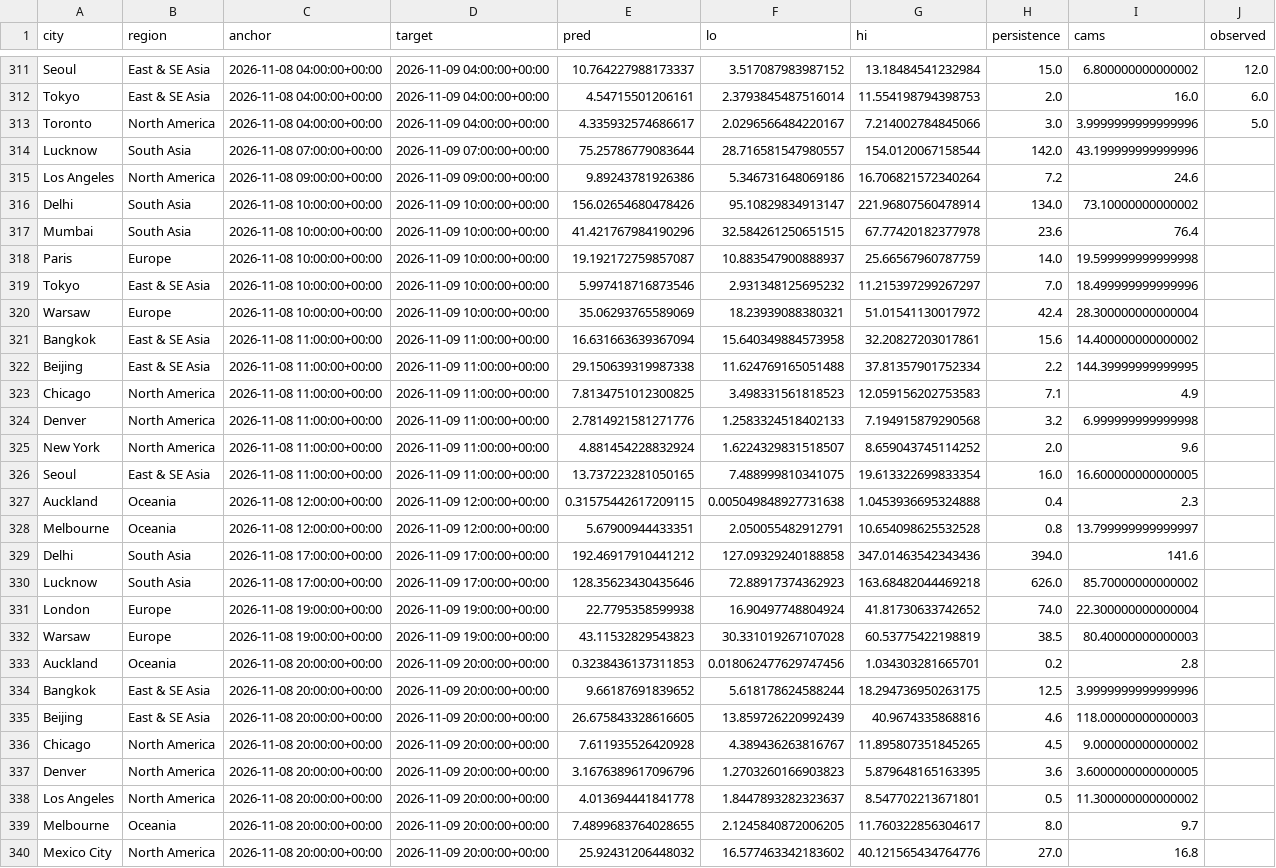
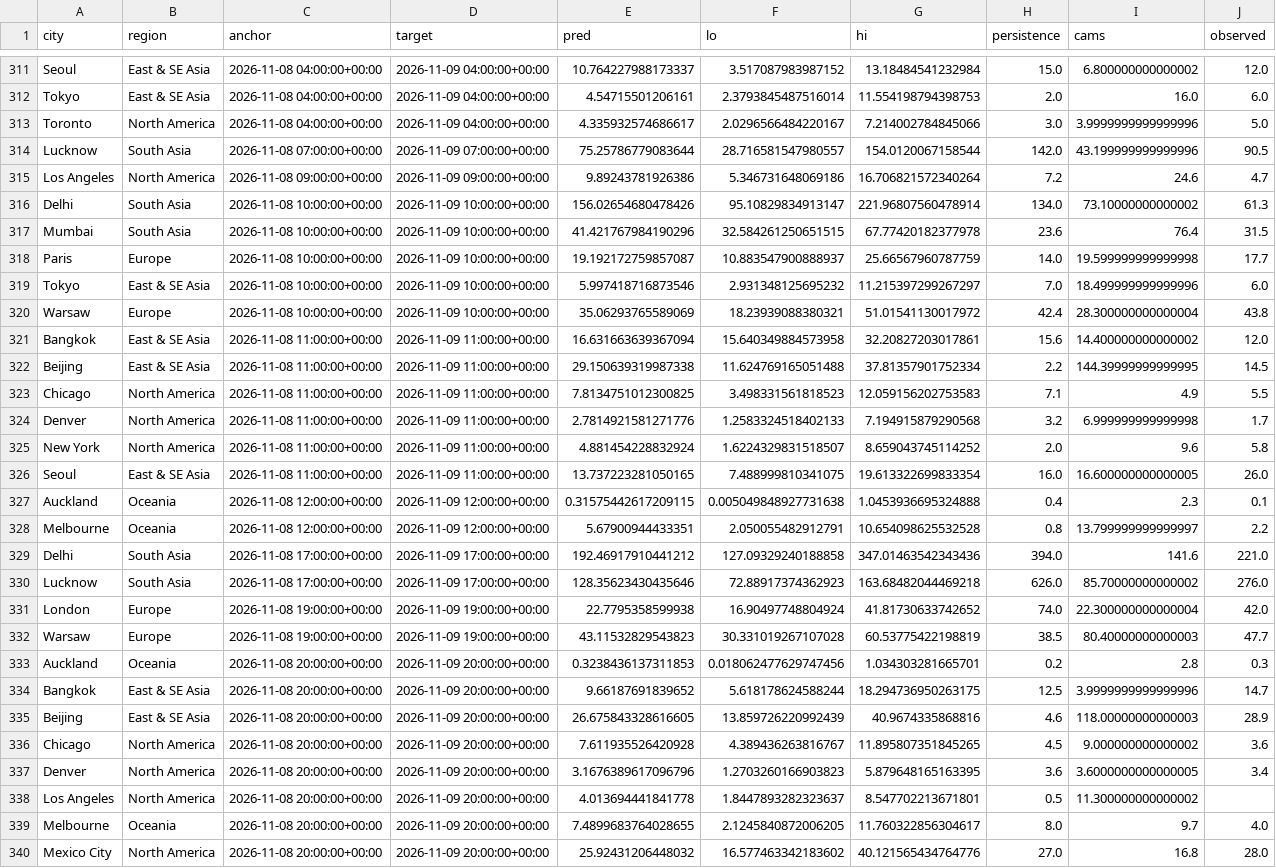
Before and after one commit to akhtarayan57/weather-radar-ai, a CSV file: data/live/predictions.csv, drawn as a sheet; only a part is shown, gaps mark what is left out; the diff covers the shown part only; the diff names each change by its address in the sheet, - before the commit and + after, or states it on an @@ line.

```diff
--- a/data/live/predictions.csv
+++ b/data/live/predictions.csv
-J314 (observed): (empty)
+J314 (observed): 90.5
-J315 (observed): (empty)
+J315 (observed): 4.7
-J316 (observed): (empty)
+J316 (observed): 61.3
-J317 (observed): (empty)
+J317 (observed): 31.5
-J318 (observed): (empty)
+J318 (observed): 17.7
-J319 (observed): (empty)
+J319 (observed): 6.0
-J320 (observed): (empty)
+J320 (observed): 43.8
-J321 (observed): (empty)
+J321 (observed): 12.0
-J322 (observed): (empty)
+J322 (observed): 14.5
-J323 (observed): (empty)
+J323 (observed): 5.5
-J324 (observed): (empty)
+J324 (observed): 1.7
-J325 (observed): (empty)
+J325 (observed): 5.8
-J326 (observed): (empty)
+J326 (observed): 26.0
-J327 (observed): (empty)
+J327 (observed): 0.1
-J328 (observed): (empty)
+J328 (observed): 2.2
-J329 (observed): (empty)
+J329 (observed): 221.0
-J330 (observed): (empty)
+J330 (observed): 276.0
-J331 (observed): (empty)
+J331 (observed): 42.0
-J332 (observed): (empty)
+J332 (observed): 47.7
-J333 (observed): (empty)
+J333 (observed): 0.3
-J334 (observed): (empty)
+J334 (observed): 14.7
-J335 (observed): (empty)
+J335 (observed): 28.9
-J336 (observed): (empty)
+J336 (observed): 3.6
-J337 (observed): (empty)
+J337 (observed): 3.4
-J339 (observed): (empty)
+J339 (observed): 4.0
-J340 (observed): (empty)
+J340 (observed): 28.0
```
Also changed, not shown: 15 added rows and 4 edited cells elsewhere in this file.
